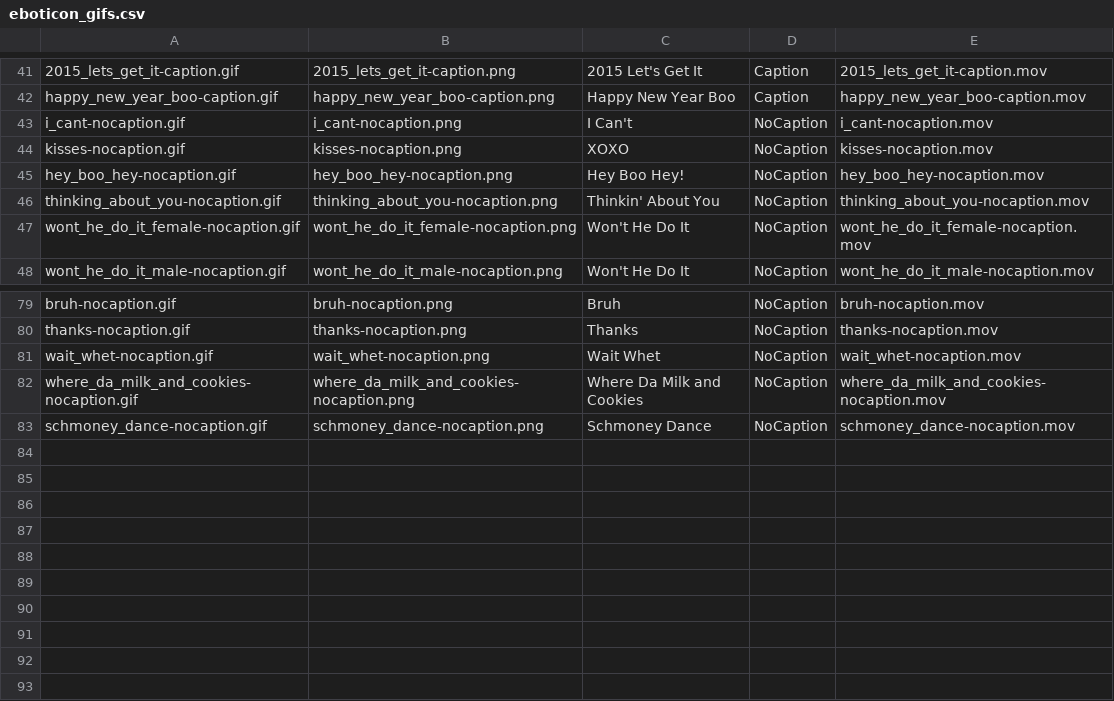
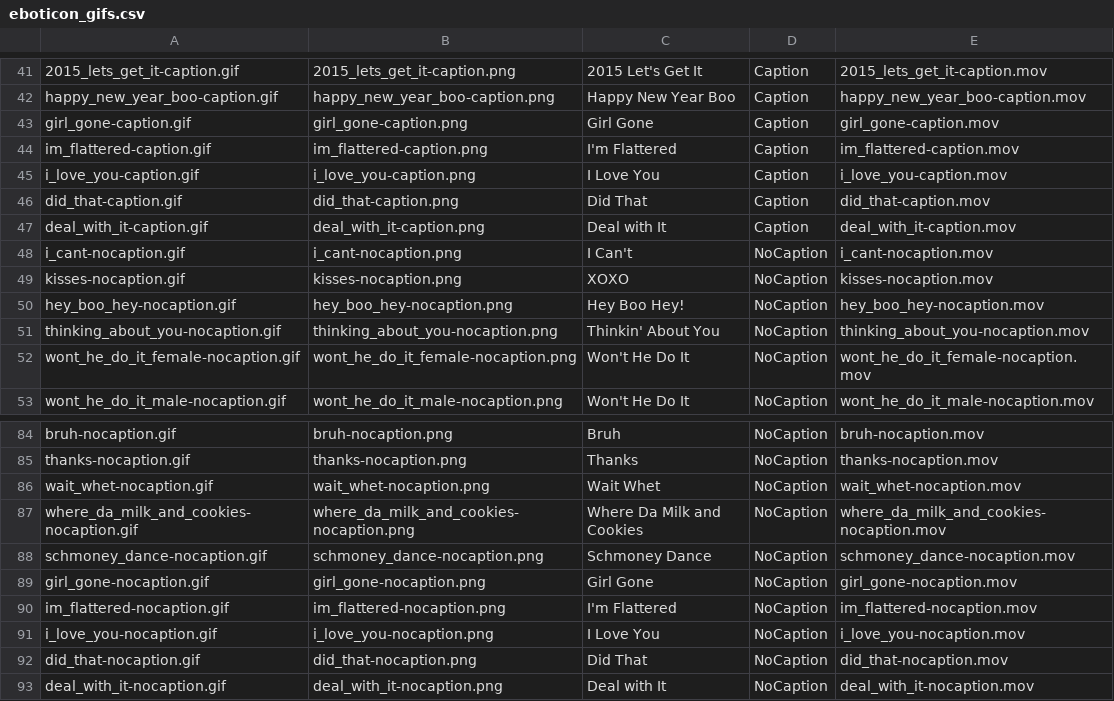
Before and after one commit to cosmicarrows/Eboticon-iOS, a CSV file: Eboticon1.2/eboticon_gifs.csv, drawn as a sheet; only a part is shown, gaps mark what is left out; the diff names each change by its address in the sheet, - before the commit and + after, or states it on an @@ line.

```diff
--- a/Eboticon1.2/eboticon_gifs.csv
+++ b/Eboticon1.2/eboticon_gifs.csv
+row 43: girl_gone-caption.gif | girl_gone-caption.png | Girl Gone | Caption | girl_gone-caption.mov
+row 44: im_flattered-caption.gif | im_flattered-caption.png | I'm Flattered | Caption | im_flattered-caption.mov
+row 45: i_love_you-caption.gif | i_love_you-caption.png | I Love You | Caption | i_love_you-caption.mov
+row 46: did_that-caption.gif | did_that-caption.png | Did That | Caption | did_that-caption.mov
+row 47: deal_with_it-caption.gif | deal_with_it-caption.png | Deal with It | Caption | deal_with_it-caption.mov
+row 89: girl_gone-nocaption.gif | girl_gone-nocaption.png | Girl Gone | NoCaption | girl_gone-nocaption.mov
+row 90: im_flattered-nocaption.gif | im_flattered-nocaption.png | I'm Flattered | NoCaption | im_flattered-nocaption.mov
+row 91: i_love_you-nocaption.gif | i_love_you-nocaption.png | I Love You | NoCaption | i_love_you-nocaption.mov
+row 92: did_that-nocaption.gif | did_that-nocaption.png | Did That | NoCaption | did_that-nocaption.mov
+row 93: deal_with_it-nocaption.gif | deal_with_it-nocaption.png | Deal with It | NoCaption | deal_with_it-nocaption.mov
```
Also changed, not shown: 34 other files.
